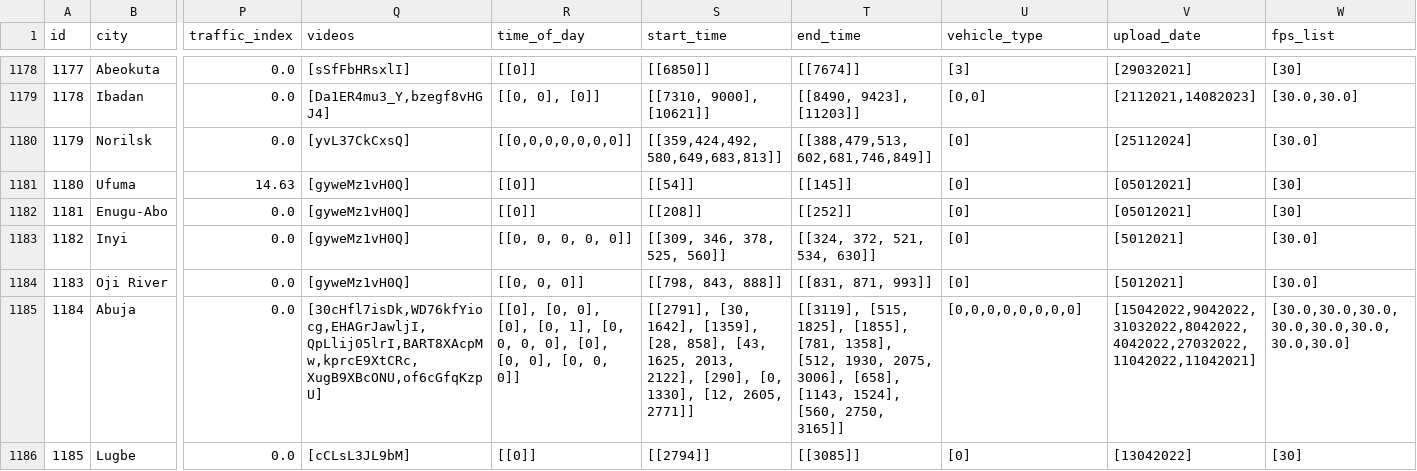
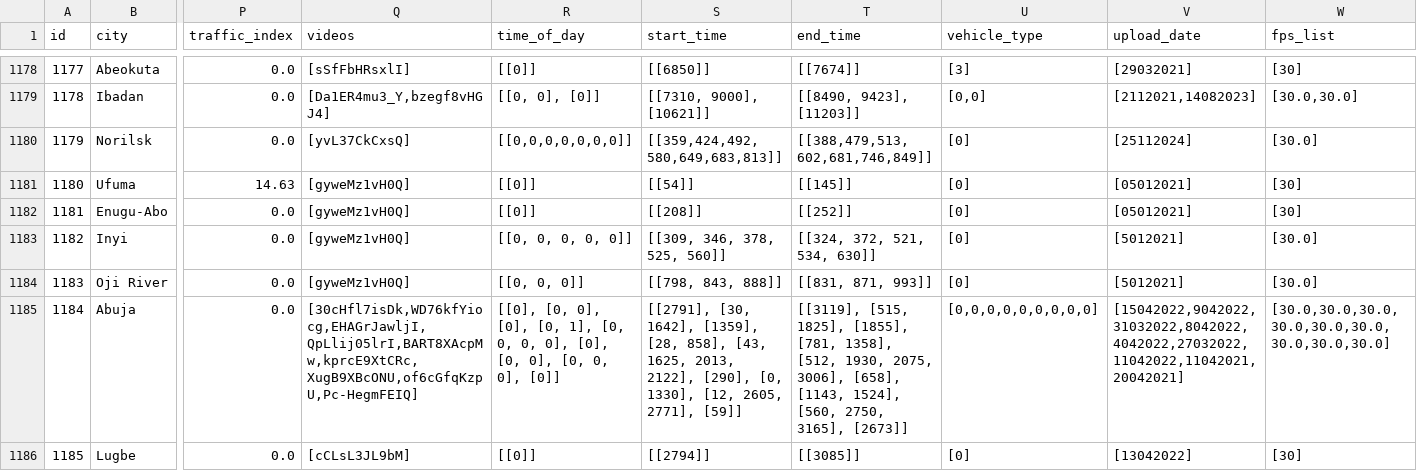
Before and after one commit to Shaadalam9/pedestrians-in-youtube, a CSV file: mapping.csv, drawn as a sheet; only a part is shown, gaps mark what is left out; the diff covers the shown part only; the diff names each change by its address in the sheet, - before the commit and + after, or states it on an @@ line.

Commit message:
Update mapping.csv

```diff
--- a/mapping.csv
+++ b/mapping.csv
-Q1185 (videos): [30cHfl7isDk,WD76kfYiocg,EHAGrJawljI,QpLlij05lrI,BART8XAcpMw,kprcE9XtCRc,XugB9XBcONU,of6cGfqKzpU]
+Q1185 (videos): [30cHfl7isDk,WD76kfYiocg,EHAGrJawljI,QpLlij05lrI,BART8XAcpMw,kprcE9XtCRc,XugB9XBcONU,of6cGfqKzpU,Pc-HegmFEIQ]
-R1185 (time_of_day): …[0, 0, 0]]
+R1185 (time_of_day): …[0, 0, 0], [0]]
-S1185 (start_time): …[12, 2605, 2771]]
+S1185 (start_time): …[12, 2605, 2771], [59]]
-T1185 (end_time): …[560, 2750, 3165]]
+T1185 (end_time): …[560, 2750, 3165], [2673]]
-U1185 (vehicle_type): [0,0,0,0,0,0,0,0]
+U1185 (vehicle_type): [0,0,0,0,0,0,0,0,0]
-V1185 (upload_date): [15042022,9042022,31032022,8042022,4042022,27032022,11042022,11042021]
+V1185 (upload_date): [15042022,9042022,31032022,8042022,4042022,27032022,11042022,11042021,20042021]
-W1185 (fps_list): [30.0,30.0,30.0,30.0,30.0,30.0,30.0,30.0]
+W1185 (fps_list): [30.0,30.0,30.0,30.0,30.0,30.0,30.0,30.0,30.0]
```
Also changed, not shown: 2 added rows and 7 edited cells elsewhere in this file.
